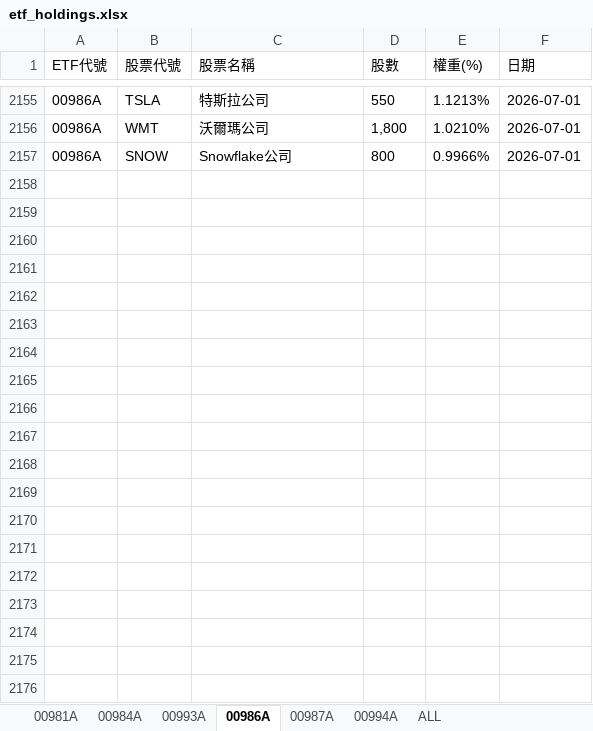
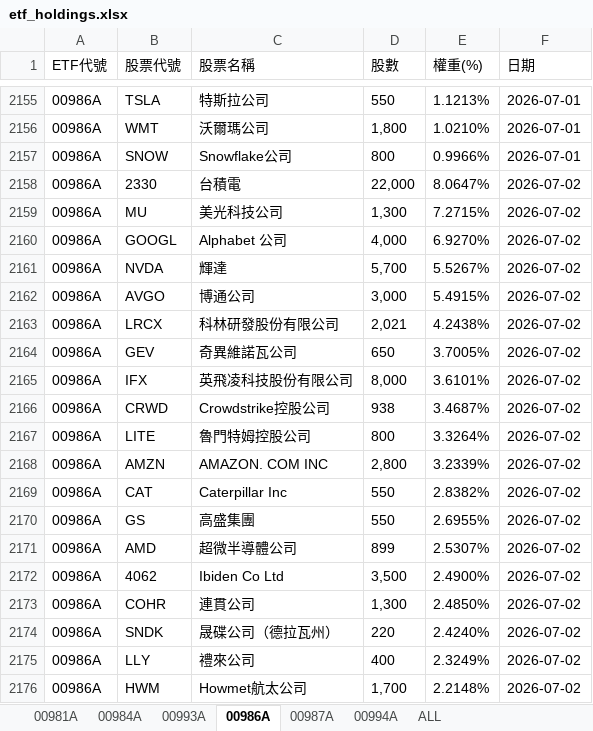
Before and after one commit to Terry-usdc/etf-auto-update, an Excel workbook: etf_holdings.xlsx, sheet 00986A, drawn as a sheet; only a part is shown, gaps mark what is left out; values as stored, in another font and other column widths than the file's, no borders; the diff covers the shown part only; the diff names each change by its address in the sheet, - before the commit and + after, or states it on an @@ line.

```diff
--- a/etf_holdings.xlsx (sheet 00986A)
+++ b/etf_holdings.xlsx (sheet 00986A)
+row 2158: 00986A | 2330 | 台積電 | 22,000 | 8.0647% | 2026-07-02
+row 2159: 00986A | MU | 美光科技公司 | 1,300 | 7.2715% | 2026-07-02
+row 2160: 00986A | GOOGL | Alphabet 公司 | 4,000 | 6.9270% | 2026-07-02
+row 2161: 00986A | NVDA | 輝達 | 5,700 | 5.5267% | 2026-07-02
+row 2162: 00986A | AVGO | 博通公司 | 3,000 | 5.4915% | 2026-07-02
+row 2163: 00986A | LRCX | 科林研發股份有限公司 | 2,021 | 4.2438% | 2026-07-02
+row 2164: 00986A | GEV | 奇異維諾瓦公司 | 650 | 3.7005% | 2026-07-02
+row 2165: 00986A | IFX | 英飛凌科技股份有限公司 | 8,000 | 3.6101% | 2026-07-02
+row 2166: 00986A | CRWD | Crowdstrike控股公司 | 938 | 3.4687% | 2026-07-02
+row 2167: 00986A | LITE | 魯門特姆控股公司 | 800 | 3.3264% | 2026-07-02
+row 2168: 00986A | AMZN | AMAZON. COM INC | 2,800 | 3.2339% | 2026-07-02
+row 2169: 00986A | CAT | Caterpillar Inc | 550 | 2.8382% | 2026-07-02
+row 2170: 00986A | GS | 高盛集團 | 550 | 2.6955% | 2026-07-02
+row 2171: 00986A | AMD | 超微半導體公司 | 899 | 2.5307% | 2026-07-02
+row 2172: 00986A | 4062 | Ibiden Co Ltd | 3,500 | 2.4900% | 2026-07-02
+row 2173: 00986A | COHR | 連貫公司 | 1,300 | 2.4850% | 2026-07-02
+row 2174: 00986A | SNDK | 晟碟公司（德拉瓦州） | 220 | 2.4240% | 2026-07-02
+row 2175: 00986A | LLY | 禮來公司 | 400 | 2.3249% | 2026-07-02
+row 2176: 00986A | HWM | Howmet航太公司 | 1,700 | 2.2148% | 2026-07-02
```
Also changed, not shown: 13 added rows elsewhere in this sheet, sheet ALL, sheet 00981A, sheet 00994A.
